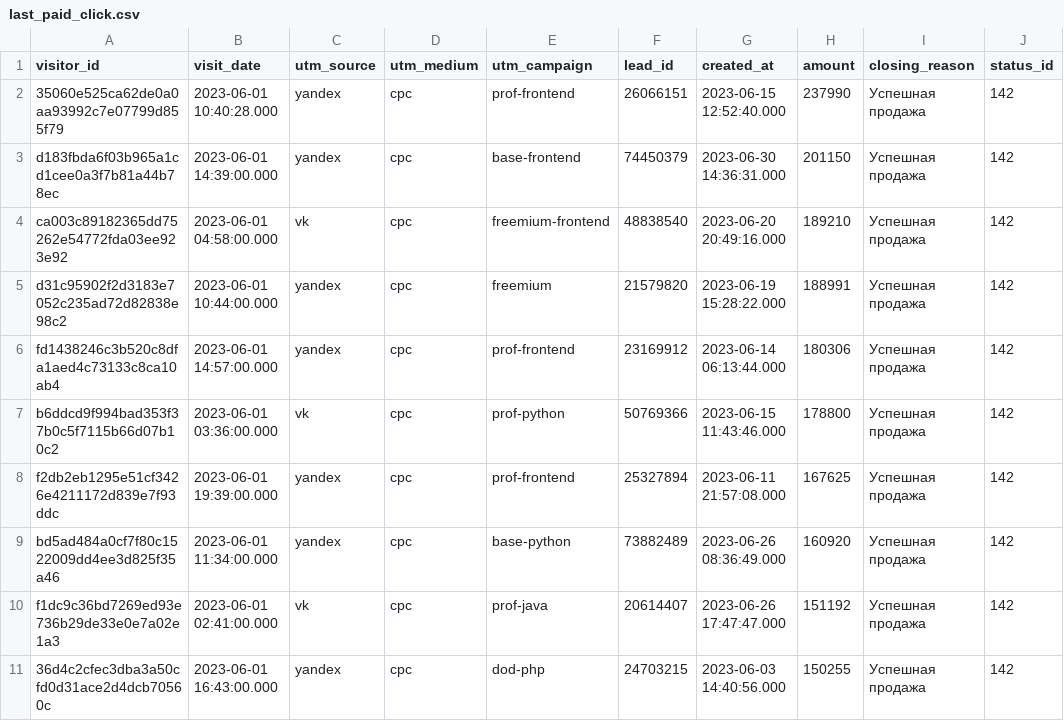
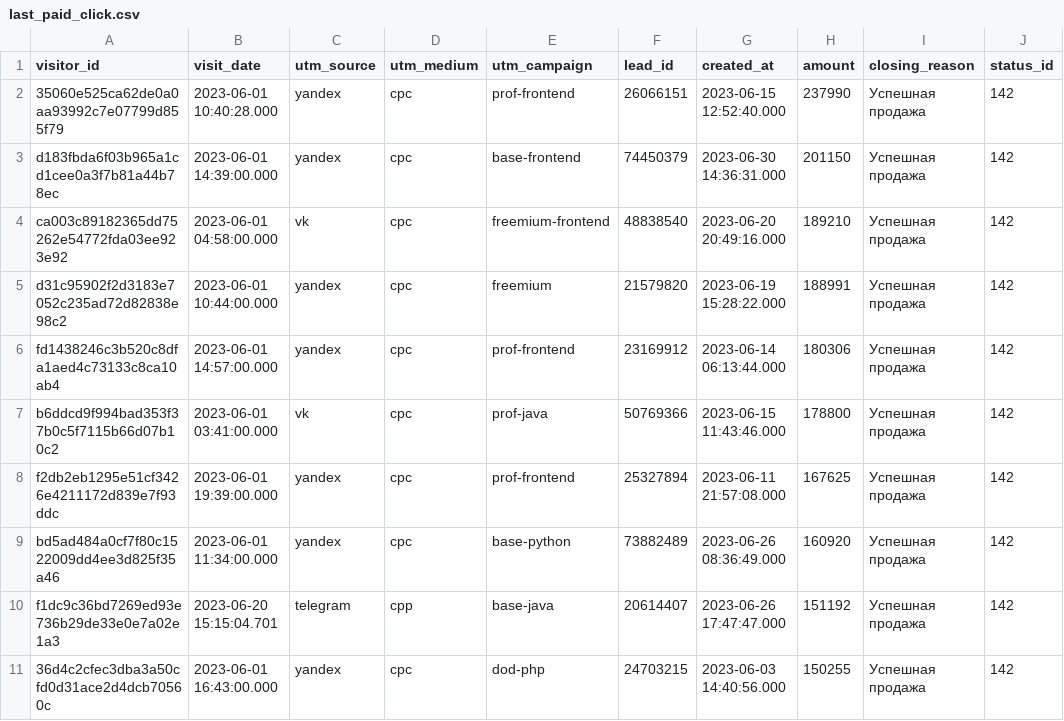
Before and after one commit to zu-silverhair/data-analytics-project-96, a CSV file: last_paid_click.csv, drawn as a sheet.

```diff
--- a/last_paid_click.csv
+++ b/last_paid_click.csv
@@ -6,6 +6,6 @@ d31c95902f2d3183e7052c235ad72d82838e98c2,2023-06-01 10:44:00.000,yandex,cpc,free
 fd1438246c3b520c8dfa1aed4c73133c8ca10ab4,2023-06-01 14:57:00.000,yandex,cpc,prof-frontend,"23169912",2023-06-14 06:13:44.000,180306,Успешная продажа,142
-b6ddcd9f994bad353f37b0c5f7115b66d07b10c2,2023-06-01 03:36:00.000,vk,cpc,prof-python,"50769366",2023-06-15 11:43:46.000,178800,Успешная продажа,142
+b6ddcd9f994bad353f37b0c5f7115b66d07b10c2,2023-06-01 03:41:00.000,vk,cpc,prof-java,"50769366",2023-06-15 11:43:46.000,178800,Успешная продажа,142
 f2db2eb1295e51cf3426e4211172d839e7f93ddc,2023-06-01 19:39:00.000,yandex,cpc,prof-frontend,"25327894",2023-06-11 21:57:08.000,167625,Успешная продажа,142
 bd5ad484a0cf7f80c1522009dd4ee3d825f35a46,2023-06-01 11:34:00.000,yandex,cpc,base-python,"73882489",2023-06-26 08:36:49.000,160920,Успешная продажа,142
-f1dc9c36bd7269ed93e736b29de33e0e7a02e1a3,2023-06-01 02:41:00.000,vk,cpc,prof-java,"20614407",2023-06-26 17:47:47.000,151192,Успешная продажа,142
+f1dc9c36bd7269ed93e736b29de33e0e7a02e1a3,2023-06-20 15:15:04.701,telegram,cpp,base-java,"20614407",2023-06-26 17:47:47.000,151192,Успешная продажа,142
 "36d4c2cfec3dba3a50cfd0d31ace2d4dcb70560c",2023-06-01 16:43:00.000,yandex,cpc,dod-php,"24703215",2023-06-03 14:40:56.000,150255,Успешная продажа,142
```
Also changed, not shown: 1 other file.
